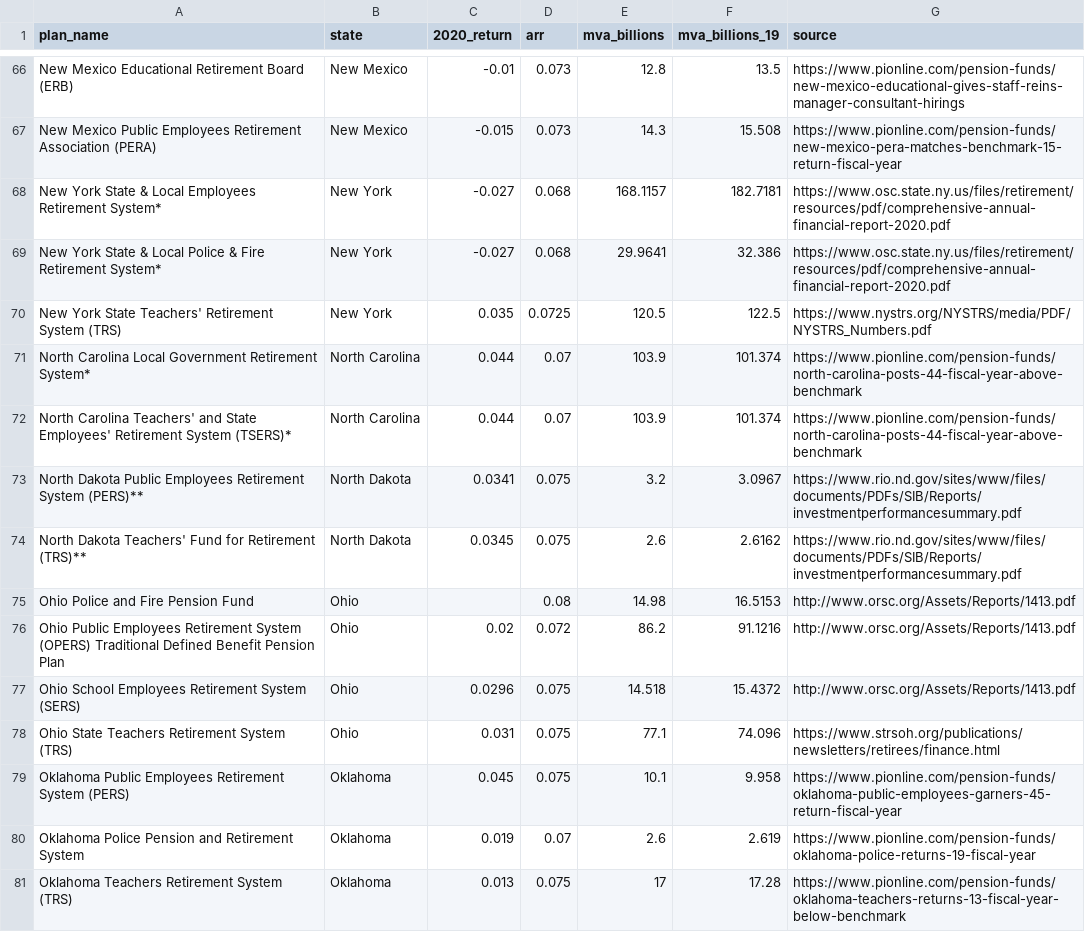
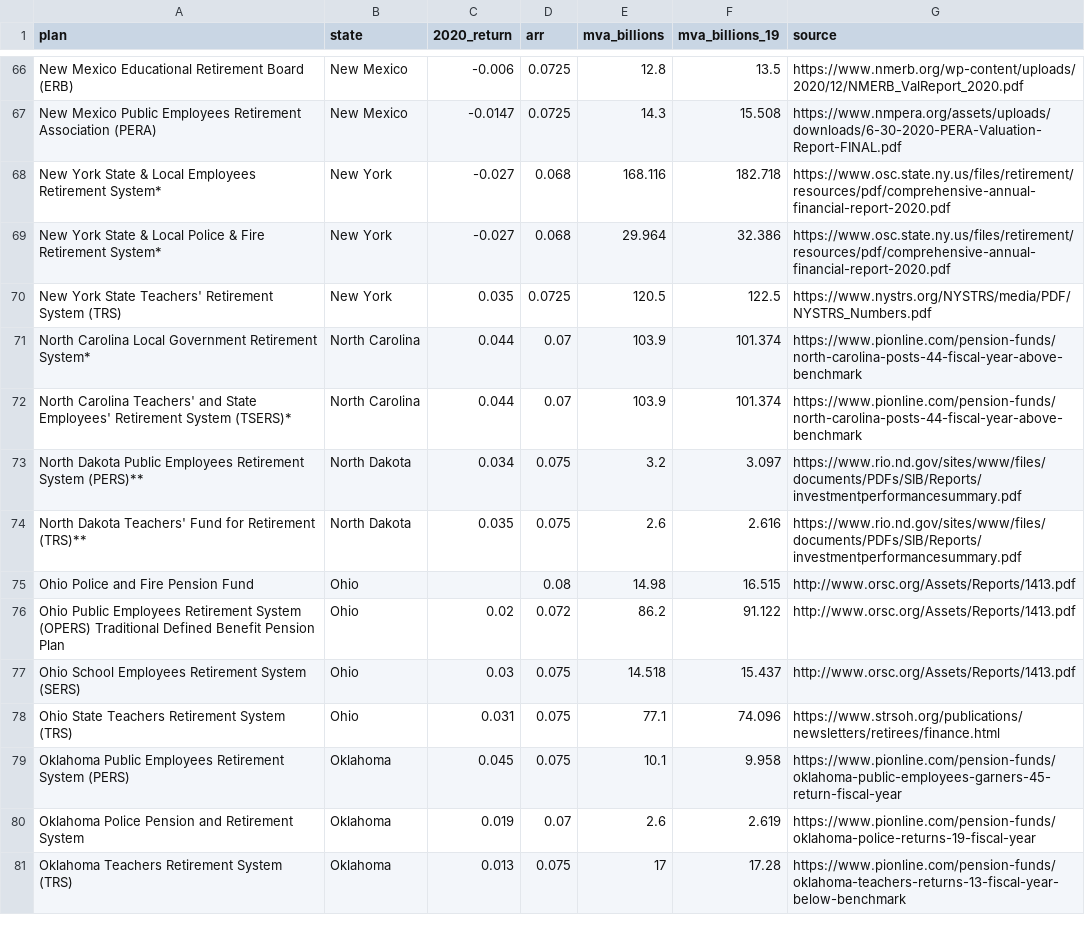
Before and after one commit to ReasonFoundation/databaseR, a CSV file: apps/Plan_Inv.Returns_2020_v4.csv, drawn as a sheet; only a part is shown, gaps mark what is left out; the diff covers the shown part only; the diff names each change by its address in the sheet, - before the commit and + after, or states it on an @@ line.

Commit message:
Add files via upload

```diff
--- a/apps/Plan_Inv.Returns_2020_v4.csv
+++ b/apps/Plan_Inv.Returns_2020_v4.csv
-A1: plan_name
+A1: plan
-C66 (2020_return): -0.01
+C66 (2020_return): -0.006
-D66:D67 (arr): 0.073
+D66:D67 (arr): 0.0725
-G66 (source): https://www.pionline.com/pension-funds/new-mexico-educational-gives-staff-reins-manager-consultant-hirings
+G66 (source): https://www.nmerb.org/wp-content/uploads/2020/12/NMERB_ValReport_2020.pdf
-C67 (2020_return): -0.015
+C67 (2020_return): -0.0147
-G67 (source): https://www.pionline.com/pension-funds/new-mexico-pera-matches-benchmark-15-return-fiscal-year
+G67 (source): https://www.nmpera.org/assets/uploads/downloads/6-30-2020-PERA-Valuation-Report-FINAL.pdf
-E68 (mva_billions): 168.1157
+E68 (mva_billions): 168.116
-F68 (mva_billions_19): 182.7181
+F68 (mva_billions_19): 182.718
-E69 (mva_billions): 29.9641
+E69 (mva_billions): 29.964
-C73 (2020_return): 0.0341
+C73 (2020_return): 0.034
-F73 (mva_billions_19): 3.0967
+F73 (mva_billions_19): 3.097
-C74 (2020_return): 0.0345
+C74 (2020_return): 0.035
-F74 (mva_billions_19): 2.6162
+F74 (mva_billions_19): 2.616
-F75 (mva_billions_19): 16.5153
+F75 (mva_billions_19): 16.515
-F76 (mva_billions_19): 91.1216
+F76 (mva_billions_19): 91.122
-C77 (2020_return): 0.0296
+C77 (2020_return): 0.03
-F77 (mva_billions_19): 15.4372
+F77 (mva_billions_19): 15.437
```
Also changed, not shown: 120 edited cells elsewhere in this file.
